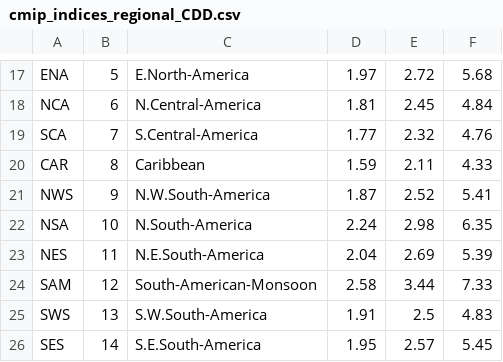
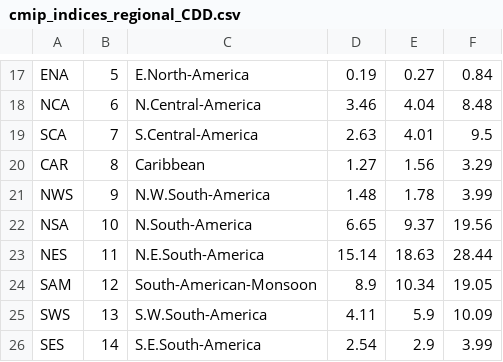
Before and after one commit to mathause/cmip_indices_regional, a CSV file: indices/csv/cmip_indices_regional_CDD.csv, drawn as a sheet; only a part is shown, gaps mark what is left out; the diff covers the shown part only; the diff names each change by its address in the sheet, - before the commit and + after, or states it on an @@ line.

```diff
--- a/indices/csv/cmip_indices_regional_CDD.csv
+++ b/indices/csv/cmip_indices_regional_CDD.csv
-D17: 1.97
+D17: 0.19
-E17: 2.72
+E17: 0.27
-F17: 5.68
+F17: 0.84
-D18: 1.81
+D18: 3.46
-E18: 2.45
+E18: 4.04
-F18: 4.84
+F18: 8.48
-D19: 1.77
+D19: 2.63
-E19: 2.32
+E19: 4.01
-F19: 4.76
+F19: 9.5
-D20: 1.59
+D20: 1.27
-E20: 2.11
+E20: 1.56
-F20: 4.33
+F20: 3.29
-D21: 1.87
+D21: 1.48
-E21: 2.52
+E21: 1.78
-F21: 5.41
+F21: 3.99
-D22: 2.24
+D22: 6.65
-E22: 2.98
+E22: 9.37
-F22: 6.35
+F22: 19.56
-D23: 2.04
+D23: 15.14
-E23: 2.69
+E23: 18.63
-F23: 5.39
+F23: 28.44
-D24: 2.58
+D24: 8.9
-E24: 3.44
+E24: 10.34
-F24: 7.33
+F24: 19.05
-D25: 1.91
+D25: 4.11
-E25: 2.5
+E25: 5.9
-F25: 4.83
+F25: 10.09
-D26: 1.95
+D26: 2.54
-E26: 2.57
+E26: 2.9
-F26: 5.45
+F26: 3.99
```
Also changed, not shown: 123 edited cells elsewhere in this file, indices/csv/cmip_indices_regional_SM_top.csv, indices/csv/cmip_indices_regional_SM_total.csv, 3 other files.
